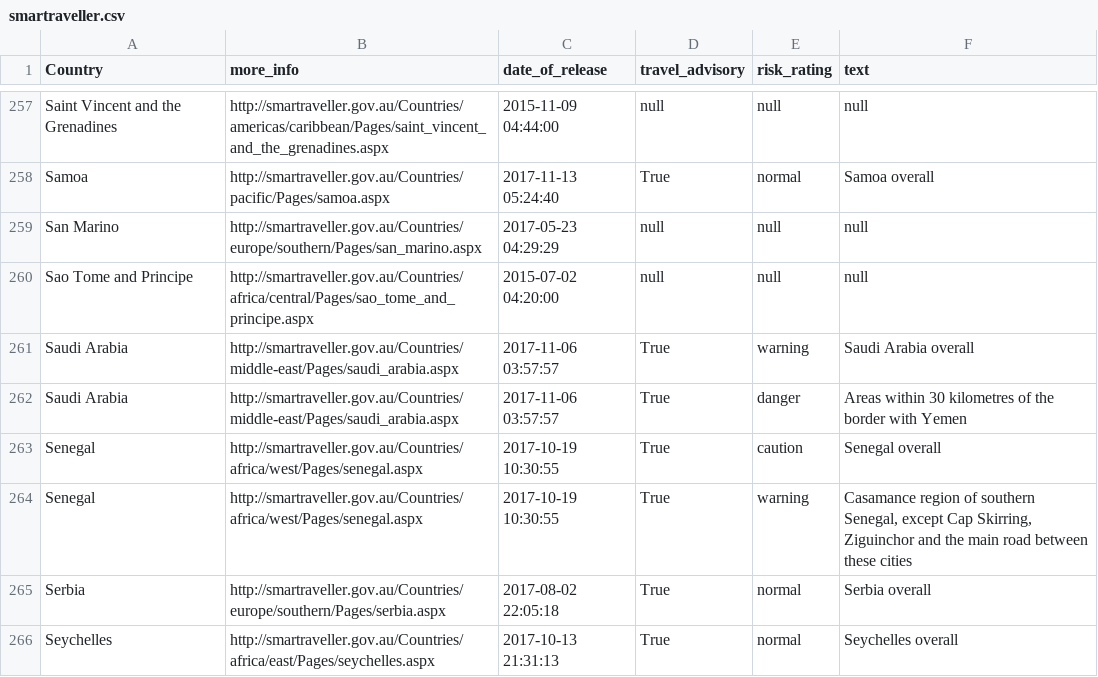
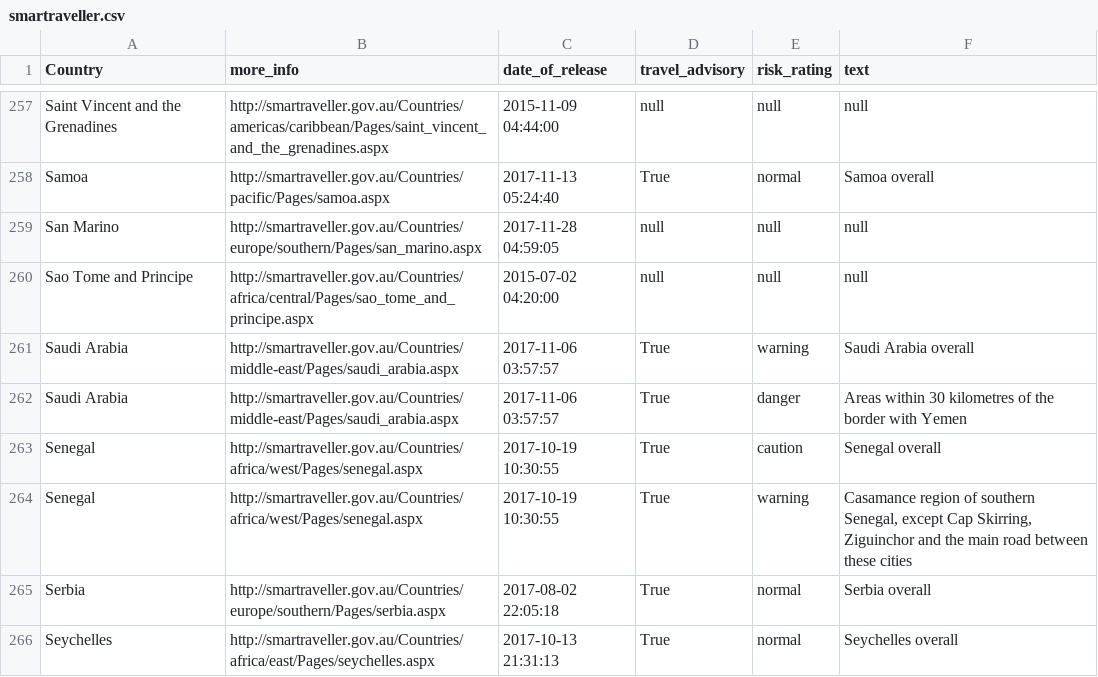
Before and after one commit to secops4thewin/smartraveller, a CSV file: smartraveller.csv, drawn as a sheet; only a part is shown, gaps mark what is left out.

Commit message:
Update 2017_11_28__17_20_01

```diff
--- a/smartraveller.csv
+++ b/smartraveller.csv
@@ -258,3 +258,3 @@ Saint Vincent and the Grenadines,http://smartraveller.gov.au/Countries/americas/
 Samoa,http://smartraveller.gov.au/Countries/pacific/Pages/samoa.aspx,2017-11-13 05:24:40,True,normal,Samoa overall
-San Marino,http://smartraveller.gov.au/Countries/europe/southern/Pages/san_marino.aspx,2017-05-23 04:29:29,null,null,null
+San Marino,http://smartraveller.gov.au/Countries/europe/southern/Pages/san_marino.aspx,2017-11-28 04:59:05,null,null,null
 Sao Tome and Principe,http://smartraveller.gov.au/Countries/africa/central/Pages/sao_tome_and_principe.aspx,2015-07-02 04:20:00,null,null,null
```
